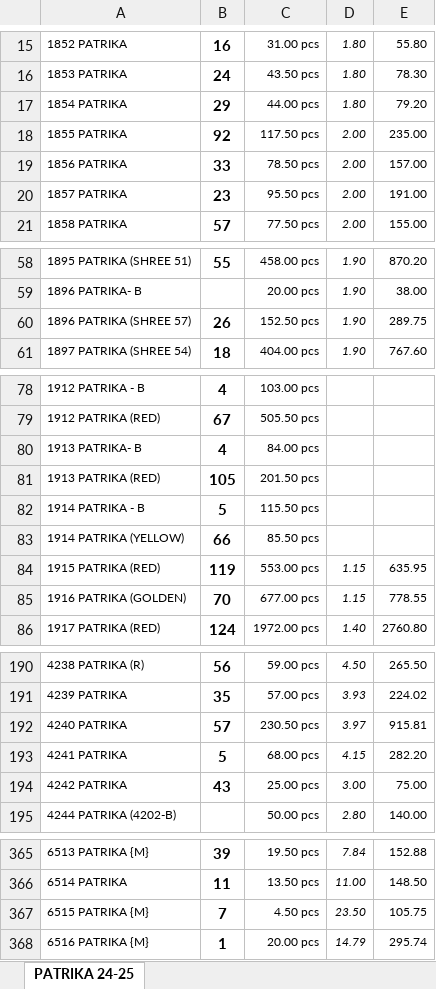
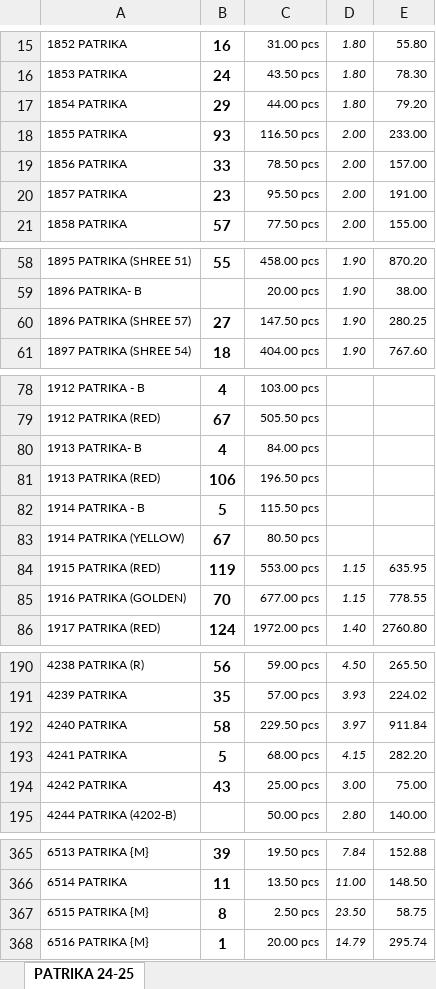
Before and after one commit to jyoti-creative-cards/jyoti-cards-stock-management-streamlit-app, an Excel workbook: StkSum_new.xlsx, sheet PATRIKA 24-25, drawn as a sheet; only a part is shown, gaps mark what is left out; values as stored, in another font and other column widths than the file's, no borders; the diff covers the shown part only; the diff names each change by its address in the sheet, - before the commit and + after, or states it on an @@ line.

Commit message:
Add files via upload

```diff
--- a/StkSum_new.xlsx (sheet PATRIKA 24-25)
+++ b/StkSum_new.xlsx (sheet PATRIKA 24-25)
-B18: 92
+B18: 93
-C18: 117.50 pcs
+C18: 116.50 pcs
-E18: 235.00
+E18: 233.00
-B60: 26
+B60: 27
-C60: 152.50 pcs
+C60: 147.50 pcs
-E60: 289.75
+E60: 280.25
-B81: 105
+B81: 106
-C81: 201.50 pcs
+C81: 196.50 pcs
-B83: 66
+B83: 67
-C83: 85.50 pcs
+C83: 80.50 pcs
-B192: 57
+B192: 58
-C192: 230.50 pcs
+C192: 229.50 pcs
-E192: 915.81
+E192: 911.84
-B367: 7
+B367: 8
-C367: 4.50 pcs
+C367: 2.50 pcs
-E367: 105.75
+E367: 58.75
```
Also changed, not shown: 7 edited cells elsewhere in this sheet.
